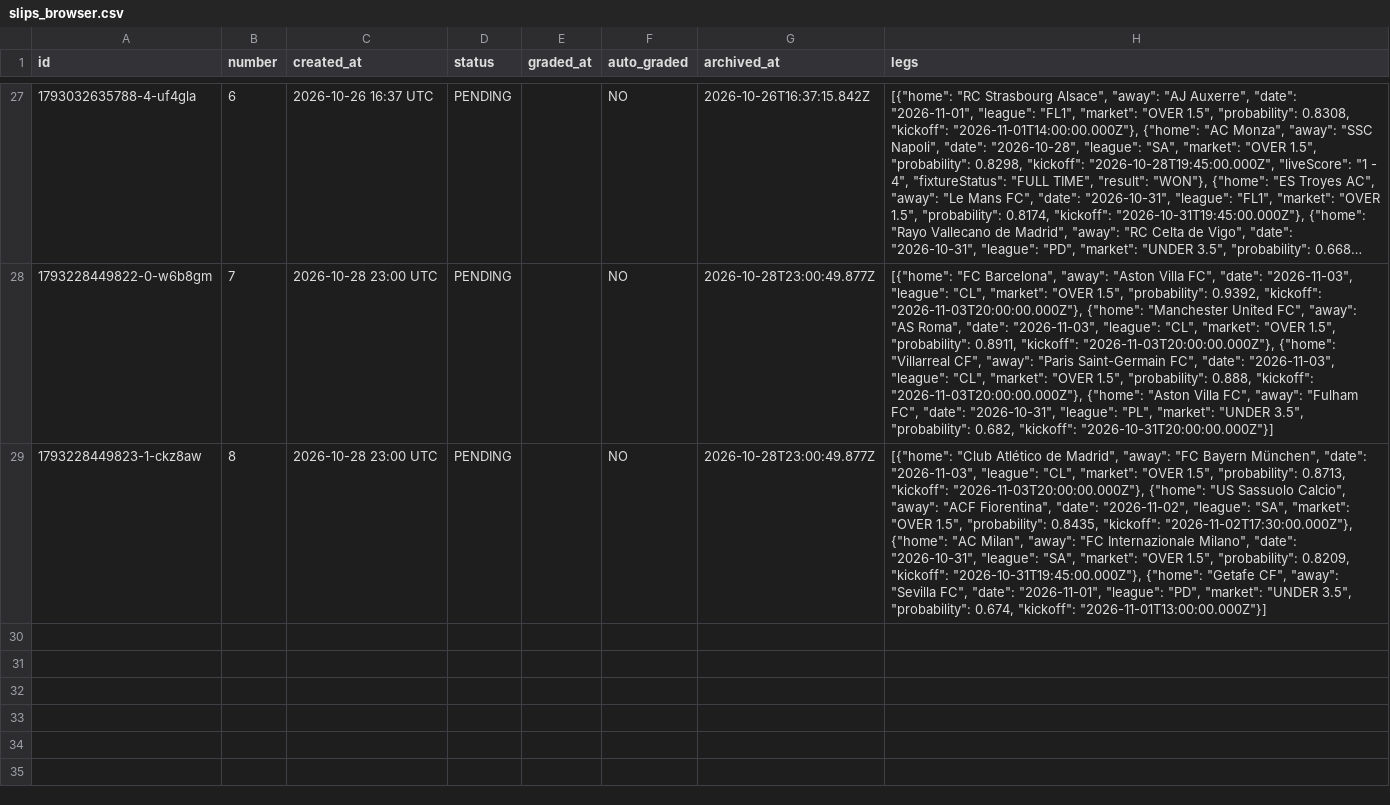
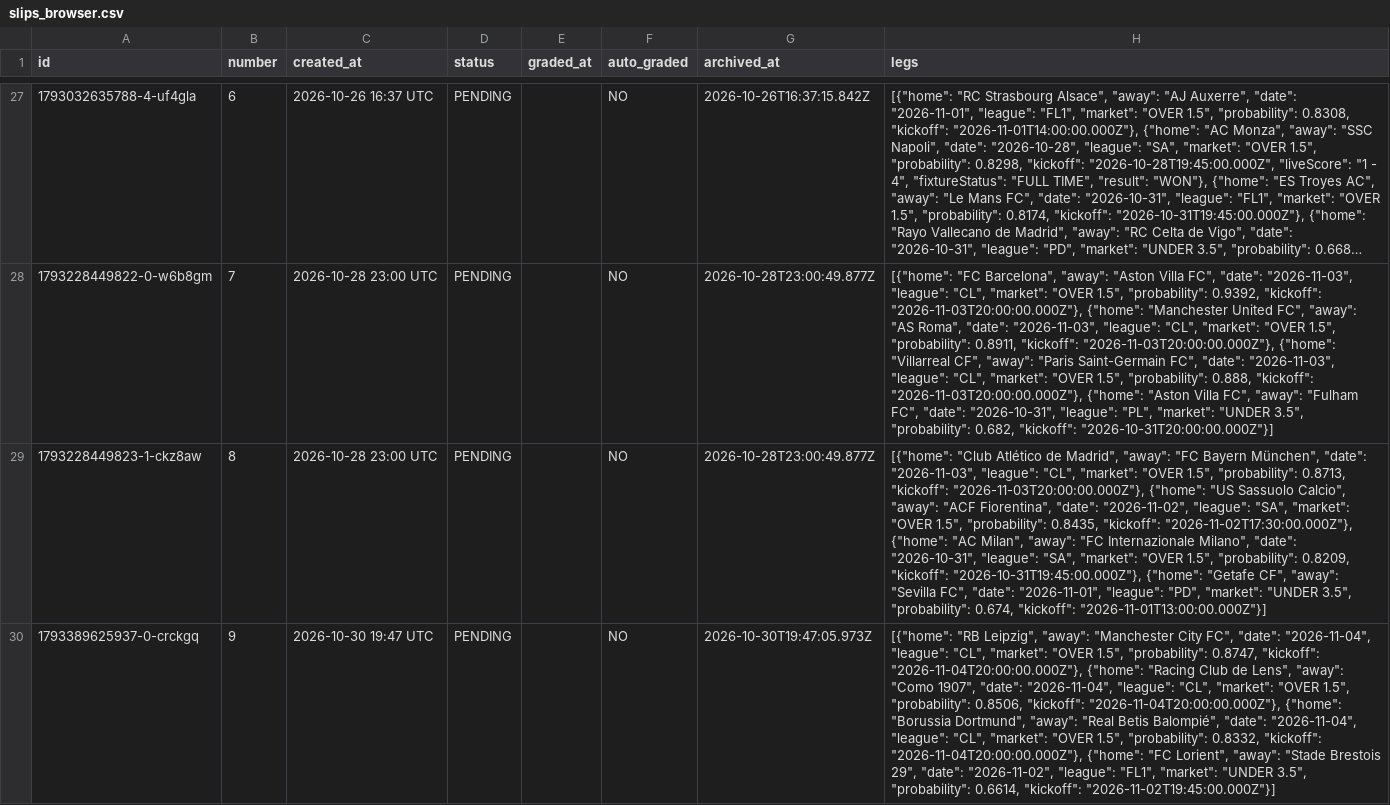
Before and after one commit to AgainBuilds/BARBADOX-MODEL, a CSV file: slips_browser.csv, drawn as a sheet; only a part is shown, gaps mark what is left out; long unchanged cells end in …; the diff names each change by its address in the sheet, - before the commit and + after, or states it on an @@ line.

Commit message:
Update slips history (browser tracker archive) [skip render]

```diff
--- a/slips_browser.csv
+++ b/slips_browser.csv
+row 30: 1793389625937-0-crckgq | 9 | 2026-10-30 19:47 UTC | PENDING |  | NO | 2026-10-30T19:47:05.973Z | [{"home": "RB Leipzig", "away": "Manchester City FC", "date": "2026-11-04", "league": "CL", "market": "OVER 1.5", "probability": 0.8747, "kickoff": "2026-11-04T20:00:00.000Z"}, {"home": "Racing Club de Lens", "away": "Como 1907", "date": "2026-11-04", "league": "CL", "market": "OVER 1.5", "probability": 0.8506, "kickoff": "2026-11-04T20:00:00.000Z"}, {"home": "Borussia Dortmund", "away": "Real Betis Balompié", "date": "2026-11-04", "league": "CL", "market": "OVER 1.5", "probability": 0.8332, "kickoff": "2026-11-04T20:00:00.000Z"}, {"home": "FC Lorient", "away": "Stade Brestois 29", "date": "2026-11-02", "league": "FL1", "market": "UNDER 3.5", "probability": 0.6614, "kickoff": "2026-11-02T19:45:00.000Z"}]
```
